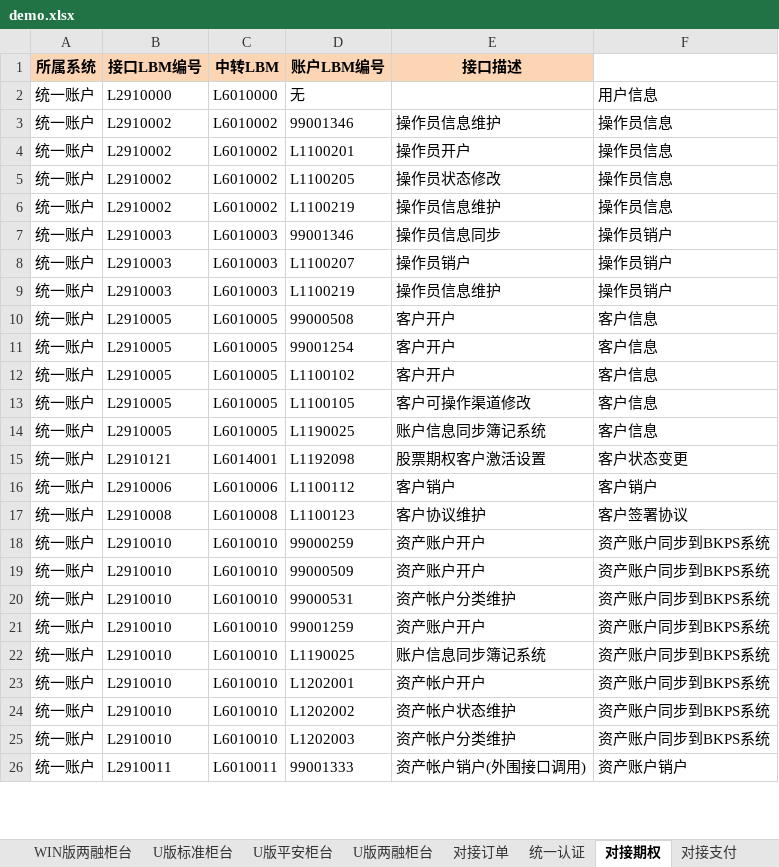
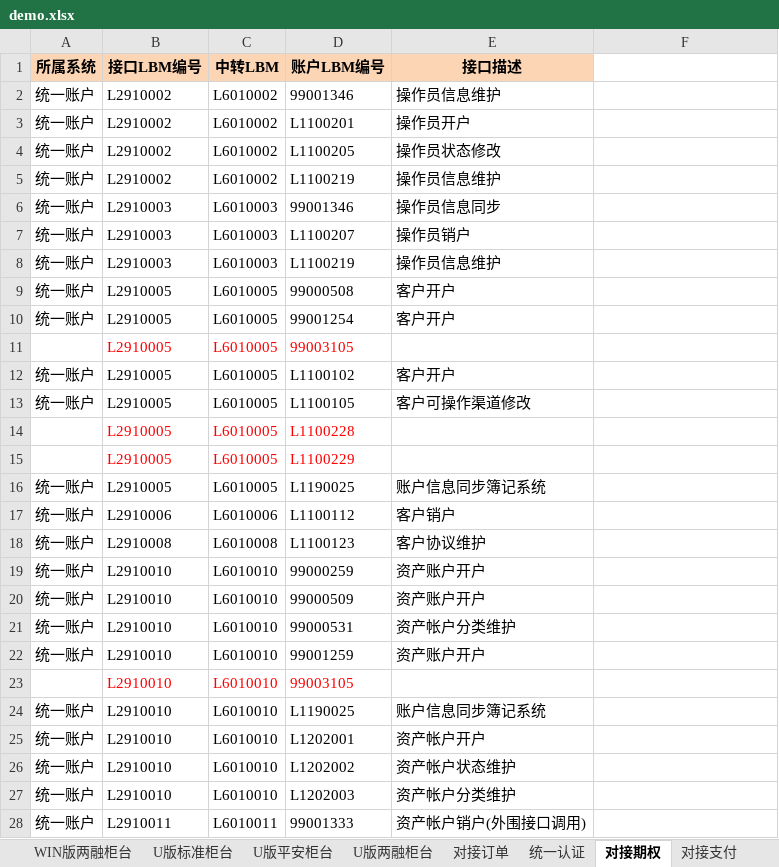
Before and after one commit to ztenv/python, an Excel workbook: openpyxl/demo.xlsx, sheet 对接期权, drawn as a sheet; only a part is shown; values as stored, in another font and other column widths than the file's, no borders; conditional formats not drawn; removed rows and columns are numbered as before the commit, all else as after; the diff covers the shown part only; the diff names each change by its address in the sheet, - before the commit and + after, or states it on an @@ line.

```diff
--- a/openpyxl/demo.xlsx (sheet 对接期权)
+++ b/openpyxl/demo.xlsx (sheet 对接期权)
-row 2: 统一账户 | L2910000 | L6010000 | 无 |  | 用户信息
-F2:F5: 操作员信息
+F2:F5: (empty)
-F6:F8: 操作员销户
+F6:F8: (empty)
-F9:F10: 客户信息
+F9:F10: (empty)
+row 11:  | L2910005 | L6010005 | 99003105
-F12:F13: 客户信息
+F12:F13: (empty)
+row 14:  | L2910005 | L6010005 | L1100228
+row 15:  | L2910005 | L6010005 | L1100229
-F16: 客户信息
+F16: (empty)
-row 15: 统一账户 | L2910121 | L6014001 | L1192098 | 股票期权客户激活设置 | 客户状态变更
-F17: 客户销户
+F17: (empty)
-F18: 客户签署协议
+F18: (empty)
-F19:F22: 资产账户同步到BKPS系统
+F19:F22: (empty)
+row 23:  | L2910010 | L6010010 | 99003105
-F24:F27: 资产账户同步到BKPS系统
+F24:F27: (empty)
-F28: 资产账户销户
+F28: (empty)
```
Also changed, not shown: other rows of this sheet, sheet WIN版交易柜台, sheet 对接OTC, sheet U版标准柜台, sheet WIN版两融柜台, sheet U版两融柜台, sheet 对接资金管理, 8 more sheets, 2 other files.
